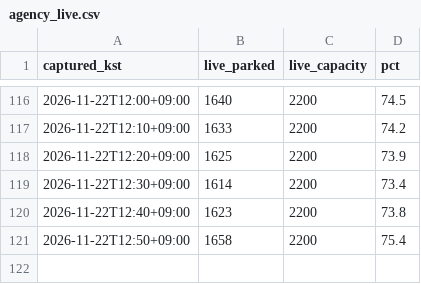
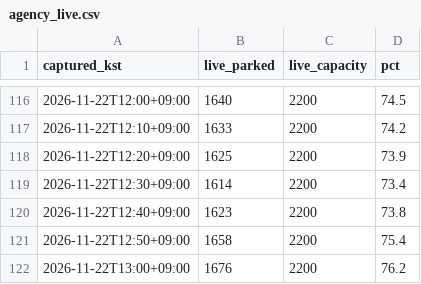
Before and after one commit to lee2017-bit/olpark-easy-visit, a CSV file: data/processed/agency_live.csv, drawn as a sheet; only a part is shown, gaps mark what is left out.

```diff
--- a/data/processed/agency_live.csv
+++ b/data/processed/agency_live.csv
@@ -121 +121,2 @@ captured_kst,live_parked,live_capacity,pct
 2026-11-22T12:50+09:00,1658,2200,75.4
+2026-11-22T13:00+09:00,1676,2200,76.2
```
